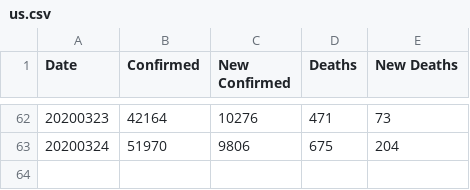
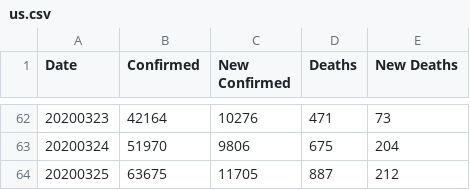
Before and after one commit to comcat/DA, a CSV file: data/us.csv, drawn as a sheet; only a part is shown, gaps mark what is left out; the diff names each change by its address in the sheet, - before the commit and + after, or states it on an @@ line.

Commit message:
update the data and tools of us

```diff
--- a/data/us.csv
+++ b/data/us.csv
+row 64: 20200325 | 63675 | 11705 | 887 | 212
```
Also changed, not shown: 1 other file.
